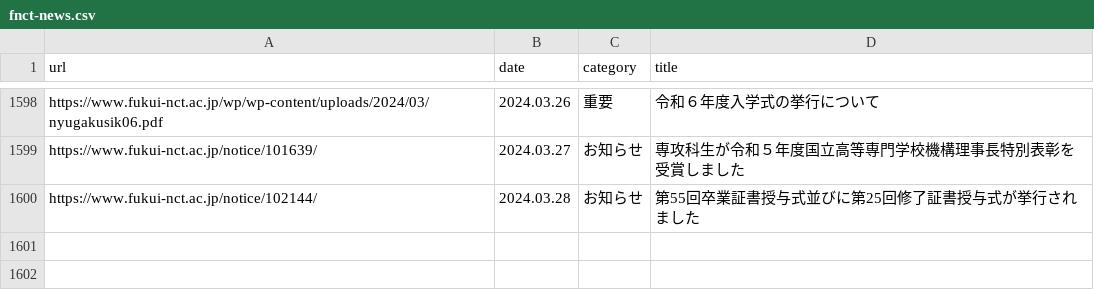
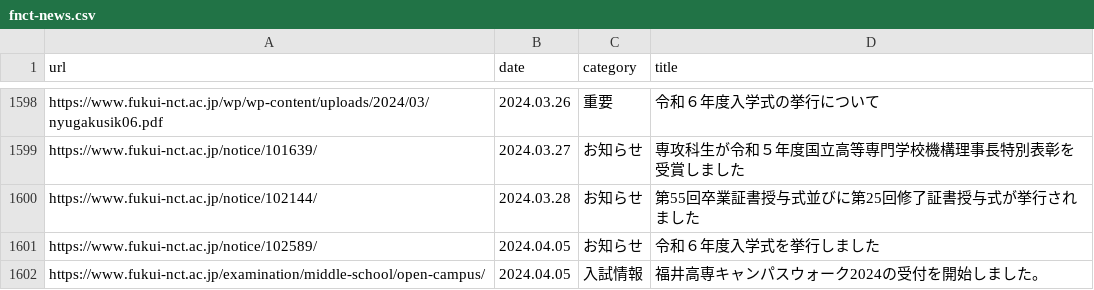
Before and after one commit to code4fukui/fnct-news, a CSV file: fnct-news.csv, drawn as a sheet; only a part is shown, gaps mark what is left out.

Commit message:
update data

```diff
--- a/fnct-news.csv
+++ b/fnct-news.csv
@@ -1600 +1600,3 @@ https://www.fukui-nct.ac.jp/notice/101639/,2024.03.27,お知らせ,専攻科生
 https://www.fukui-nct.ac.jp/notice/102144/,2024.03.28,お知らせ,第55回卒業証書授与式並びに第25回修了証書授与式が挙行されました
+https://www.fukui-nct.ac.jp/notice/102589/,2024.04.05,お知らせ,令和６年度入学式を挙行しました
+https://www.fukui-nct.ac.jp/examination/middle-school/open-campus/,2024.04.05,入試情報,福井高専キャンパスウォーク2024の受付を開始しました。
```
